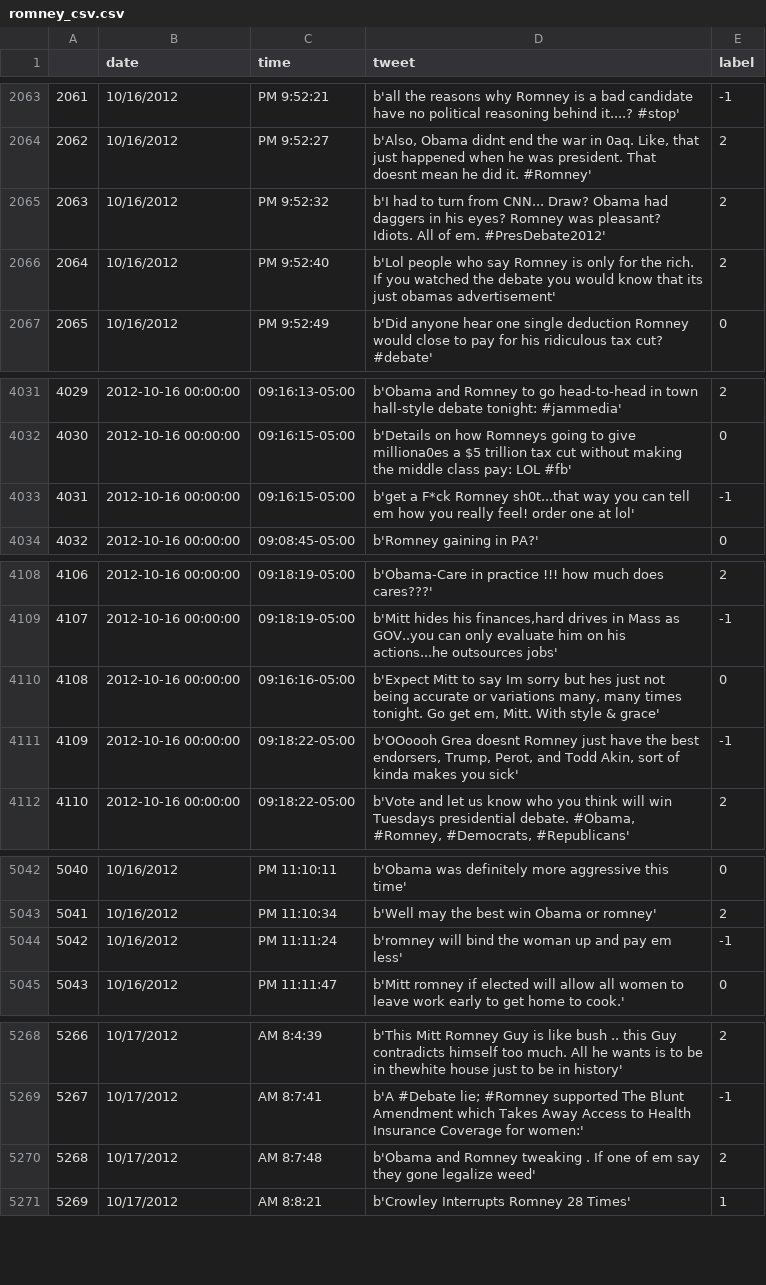
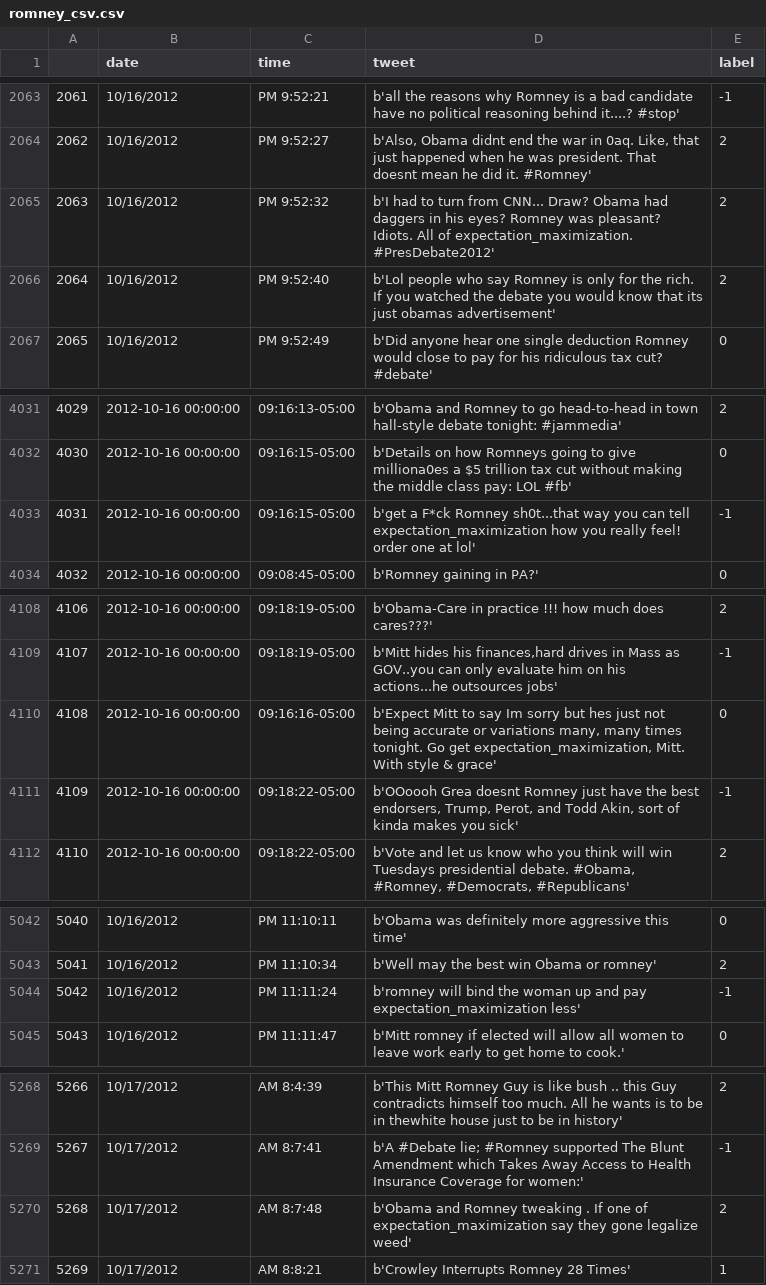
Before and after one commit to titu1994/TweetSentimentAnalysis, a CSV file: data/romney_csv.csv, drawn as a sheet; only a part is shown, gaps mark what is left out; the diff covers the shown part only; the diff names each change by its address in the sheet, - before the commit and + after, or states it on an @@ line.

```diff
--- a/data/romney_csv.csv
+++ b/data/romney_csv.csv
-D2065 (tweet): …All of em. #PresDebate2012'
+D2065 (tweet): …All of expectation_maximization. #PresDebate2012'
-D4033 (tweet): …can tell em how you…
+D4033 (tweet): …can tell expectation_maximization how you…
-D4110 (tweet): …Go get em, Mitt. With…
+D4110 (tweet): …Go get expectation_maximization, Mitt. With…
-D5044 (tweet): …and pay em less'
+D5044 (tweet): …and pay expectation_maximization less'
-D5270 (tweet): …one of em say they…
+D5270 (tweet): …one of expectation_maximization say they…
```
Also changed, not shown: 10 edited cells elsewhere in this file, data/obama_csv.csv, 10 other files.
